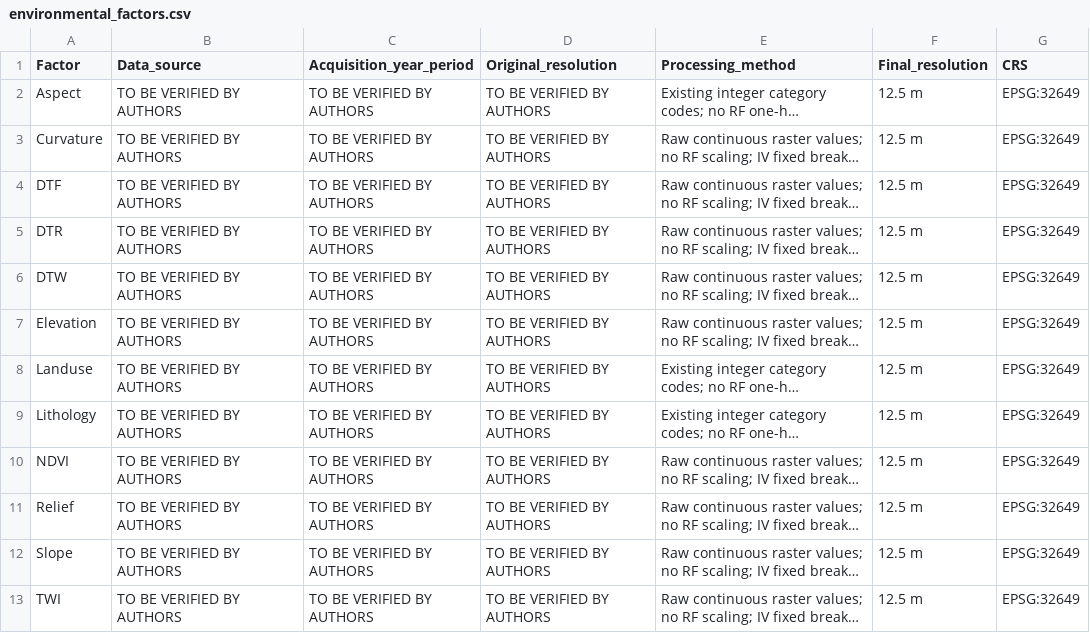
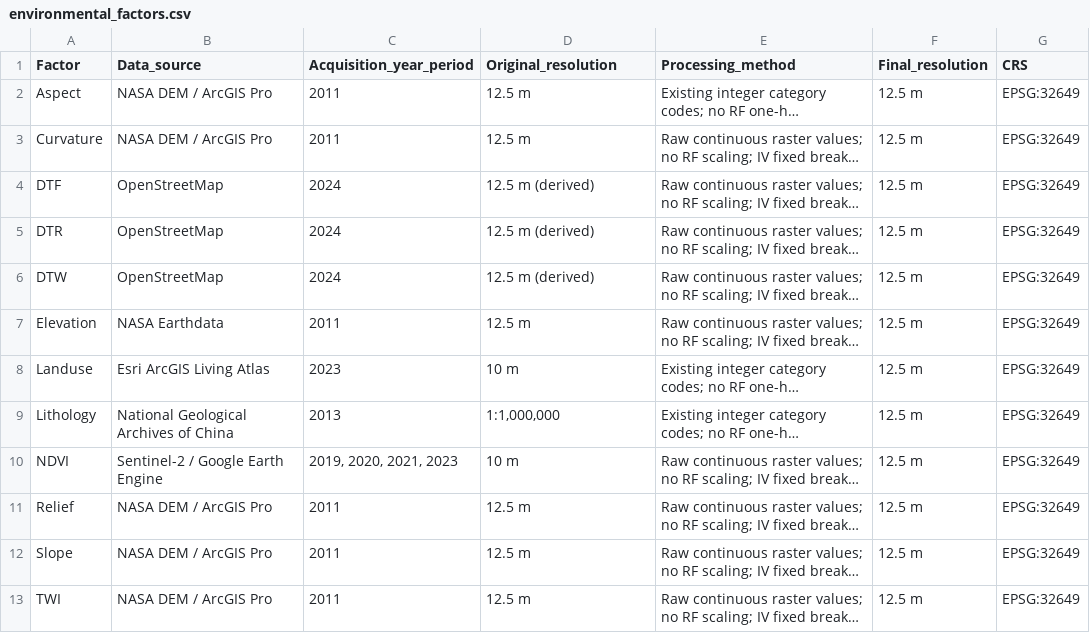
Before and after one commit to wanglu12890/landslide-negative-sampling-evaluation, a CSV file: manifests/environmental_factors.csv, drawn as a sheet; long unchanged cells end in …; the diff names each change by its address in the sheet, - before the commit and + after, or states it on an @@ line.

Commit message:
Update environmental factors data with verified sources

```diff
--- a/manifests/environmental_factors.csv
+++ b/manifests/environmental_factors.csv
-B2:B3 (Data_source): TO BE VERIFIED BY AUTHORS
+B2:B3 (Data_source): NASA DEM / ArcGIS Pro
-C2:C3 (Acquisition_year_period): TO BE VERIFIED BY AUTHORS
+C2:C3 (Acquisition_year_period): 2011
-D2:D3 (Original_resolution): TO BE VERIFIED BY AUTHORS
+D2:D3 (Original_resolution): 12.5 m
-B4:B6 (Data_source): TO BE VERIFIED BY AUTHORS
+B4:B6 (Data_source): OpenStreetMap
-C4:C6 (Acquisition_year_period): TO BE VERIFIED BY AUTHORS
+C4:C6 (Acquisition_year_period): 2024
-D4:D6 (Original_resolution): TO BE VERIFIED BY AUTHORS
+D4:D6 (Original_resolution): 12.5 m (derived)
-B7 (Data_source): TO BE VERIFIED BY AUTHORS
+B7 (Data_source): NASA Earthdata
-C7 (Acquisition_year_period): TO BE VERIFIED BY AUTHORS
+C7 (Acquisition_year_period): 2011
-D7 (Original_resolution): TO BE VERIFIED BY AUTHORS
+D7 (Original_resolution): 12.5 m
-B8 (Data_source): TO BE VERIFIED BY AUTHORS
+B8 (Data_source): Esri ArcGIS Living Atlas
-C8 (Acquisition_year_period): TO BE VERIFIED BY AUTHORS
+C8 (Acquisition_year_period): 2023
-D8 (Original_resolution): TO BE VERIFIED BY AUTHORS
+D8 (Original_resolution): 10 m
-B9 (Data_source): TO BE VERIFIED BY AUTHORS
+B9 (Data_source): National Geological Archives of China
-C9 (Acquisition_year_period): TO BE VERIFIED BY AUTHORS
+C9 (Acquisition_year_period): 2013
-D9 (Original_resolution): TO BE VERIFIED BY AUTHORS
+D9 (Original_resolution): 1:1,000,000
-B10 (Data_source): TO BE VERIFIED BY AUTHORS
+B10 (Data_source): Sentinel-2 / Google Earth Engine
-C10 (Acquisition_year_period): TO BE VERIFIED BY AUTHORS
+C10 (Acquisition_year_period): 2019, 2020, 2021, 2023
-D10 (Original_resolution): TO BE VERIFIED BY AUTHORS
+D10 (Original_resolution): 10 m
-B11:B13 (Data_source): TO BE VERIFIED BY AUTHORS
+B11:B13 (Data_source): NASA DEM / ArcGIS Pro
-C11:C13 (Acquisition_year_period): TO BE VERIFIED BY AUTHORS
+C11:C13 (Acquisition_year_period): 2011
-D11:D13 (Original_resolution): TO BE VERIFIED BY AUTHORS
+D11:D13 (Original_resolution): 12.5 m
```
